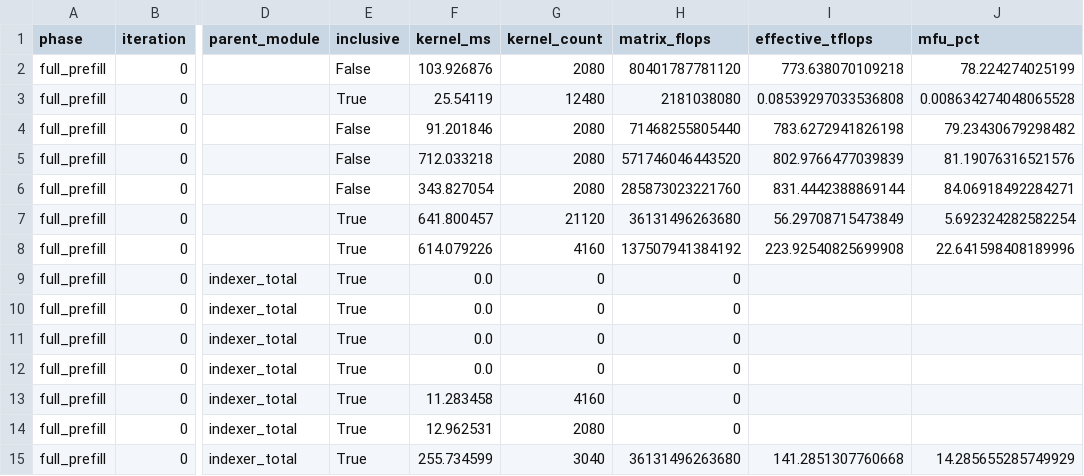
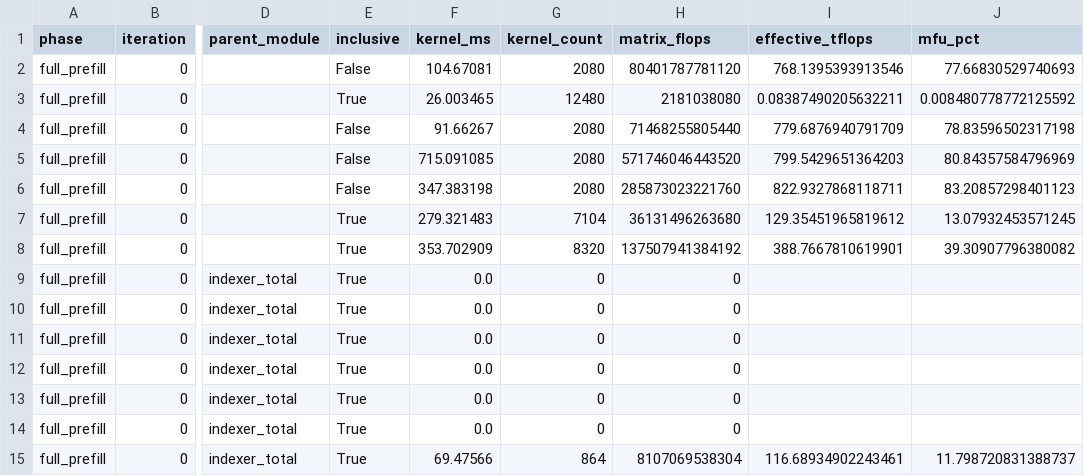
Before and after one commit to chiakicage/cxldsagr, a CSV file: experiments/indexer_block_sparse_profile/report/native/module_mfu.csv, drawn as a sheet; only a part is shown, gaps mark what is left out; the diff covers the shown part only; the diff names each change by its address in the sheet, - before the commit and + after, or states it on an @@ line.

```diff
--- a/experiments/indexer_block_sparse_profile/report/native/module_mfu.csv
+++ b/experiments/indexer_block_sparse_profile/report/native/module_mfu.csv
-F2 (kernel_ms): 103.926876
+F2 (kernel_ms): 104.67081
-I2 (effective_tflops): 773.638070109218
+I2 (effective_tflops): 768.1395393913546
-J2 (mfu_pct): 78.224274025199
+J2 (mfu_pct): 77.66830529740693
-F3 (kernel_ms): 25.54119
+F3 (kernel_ms): 26.003465
-I3 (effective_tflops): 0.08539297033536808
+I3 (effective_tflops): 0.08387490205632211
-J3 (mfu_pct): 0.008634274048065528
+J3 (mfu_pct): 0.008480778772125592
-F4 (kernel_ms): 91.201846
+F4 (kernel_ms): 91.66267
-I4 (effective_tflops): 783.6272941826198
+I4 (effective_tflops): 779.6876940791709
-J4 (mfu_pct): 79.23430679298482
+J4 (mfu_pct): 78.83596502317198
-F5 (kernel_ms): 712.033218
+F5 (kernel_ms): 715.091085
-I5 (effective_tflops): 802.9766477039839
+I5 (effective_tflops): 799.5429651364203
-J5 (mfu_pct): 81.19076316521576
+J5 (mfu_pct): 80.84357584796969
-F6 (kernel_ms): 343.827054
+F6 (kernel_ms): 347.383198
-I6 (effective_tflops): 831.4442388869144
+I6 (effective_tflops): 822.9327868118711
-J6 (mfu_pct): 84.06918492284271
+J6 (mfu_pct): 83.20857298401123
-F7 (kernel_ms): 641.800457
+F7 (kernel_ms): 279.321483
-G7 (kernel_count): 21120
+G7 (kernel_count): 7104
-I7 (effective_tflops): 56.29708715473849
+I7 (effective_tflops): 129.35451965819612
-J7 (mfu_pct): 5.692324282582254
+J7 (mfu_pct): 13.07932453571245
-F8 (kernel_ms): 614.079226
+F8 (kernel_ms): 353.702909
-G8 (kernel_count): 4160
+G8 (kernel_count): 8320
-I8 (effective_tflops): 223.92540825699908
+I8 (effective_tflops): 388.7667810619901
-J8 (mfu_pct): 22.641598408189996
+J8 (mfu_pct): 39.30907796380082
-F13 (kernel_ms): 11.283458
+F13 (kernel_ms): 0.0
-G13 (kernel_count): 4160
+G13 (kernel_count): 0
-F14 (kernel_ms): 12.962531
+F14 (kernel_ms): 0.0
-G14 (kernel_count): 2080
+G14 (kernel_count): 0
-F15 (kernel_ms): 255.734599
+F15 (kernel_ms): 69.47566
-G15 (kernel_count): 3040
+G15 (kernel_count): 864
-H15 (matrix_flops): 36131496263680
+H15 (matrix_flops): 8107069538304
-I15 (effective_tflops): 141.2851307760668
+I15 (effective_tflops): 116.68934902243461
-J15 (mfu_pct): 14.285655285749929
+J15 (mfu_pct): 11.798720831388737
```
Also changed, not shown: 12 added rows and 56 edited cells elsewhere in this file, experiments/indexer_block_sparse_profile/report/comparison.csv, experiments/indexer_block_sparse_profile/report/native/attention_launches.csv, 22 other files.
